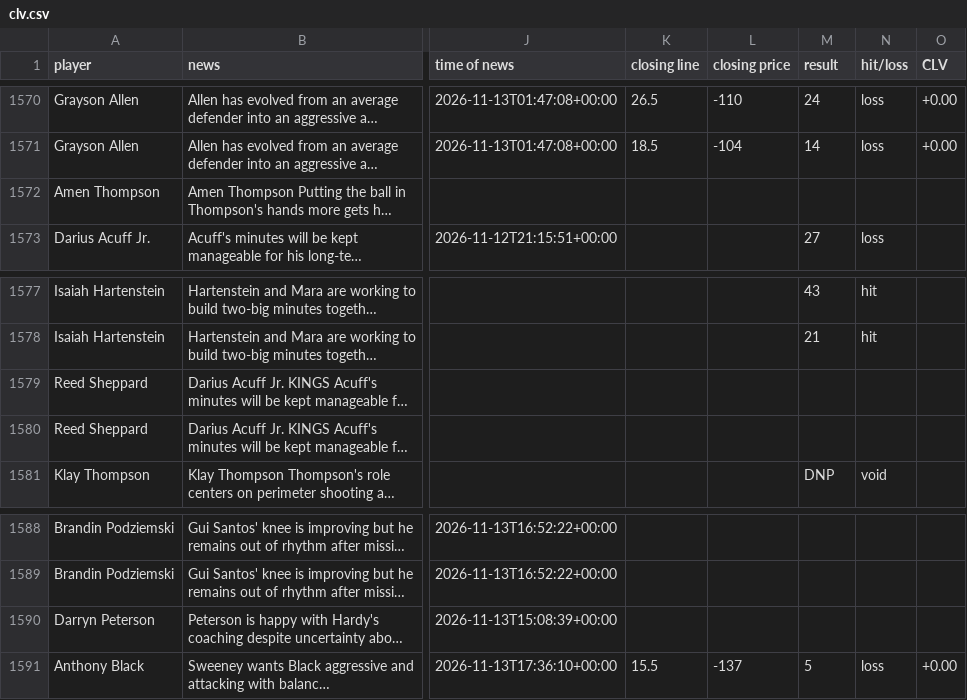
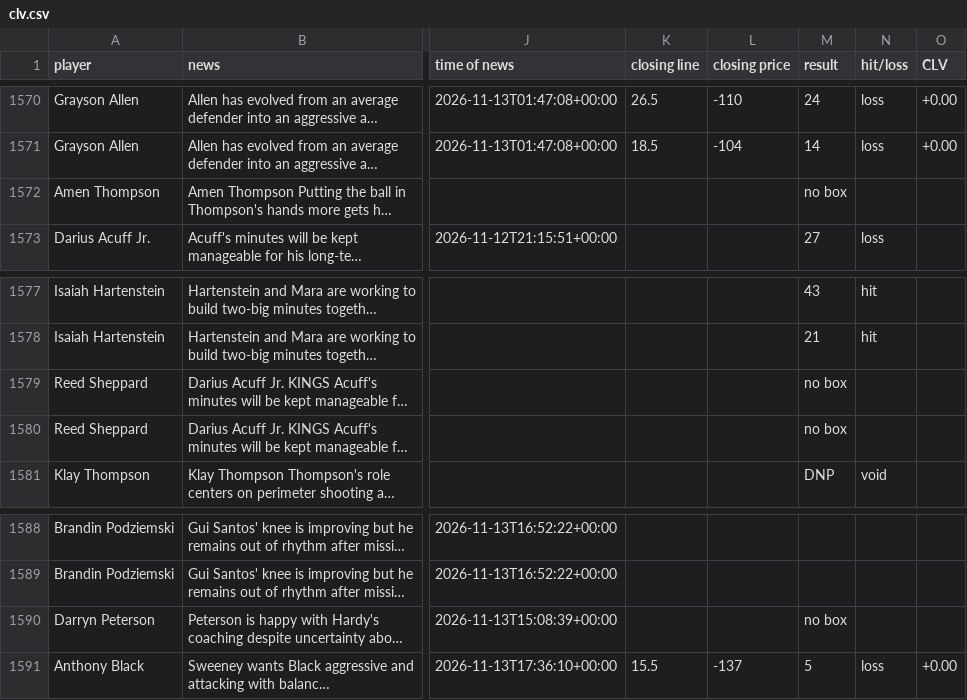
Before and after one commit to jriordan55/nba-news-scanner, a CSV file: data/clv.csv, drawn as a sheet; only a part is shown, gaps mark what is left out; long unchanged cells end in …; the diff names each change by its address in the sheet, - before the commit and + after, or states it on an @@ line.

```diff
--- a/data/clv.csv
+++ b/data/clv.csv
-M1572 (result): (empty)
+M1572 (result): no box
-M1579:M1580 (result): (empty)
+M1579:M1580 (result): no box
-M1590 (result): (empty)
+M1590 (result): no box
```
Also changed, not shown: 1 other file.
